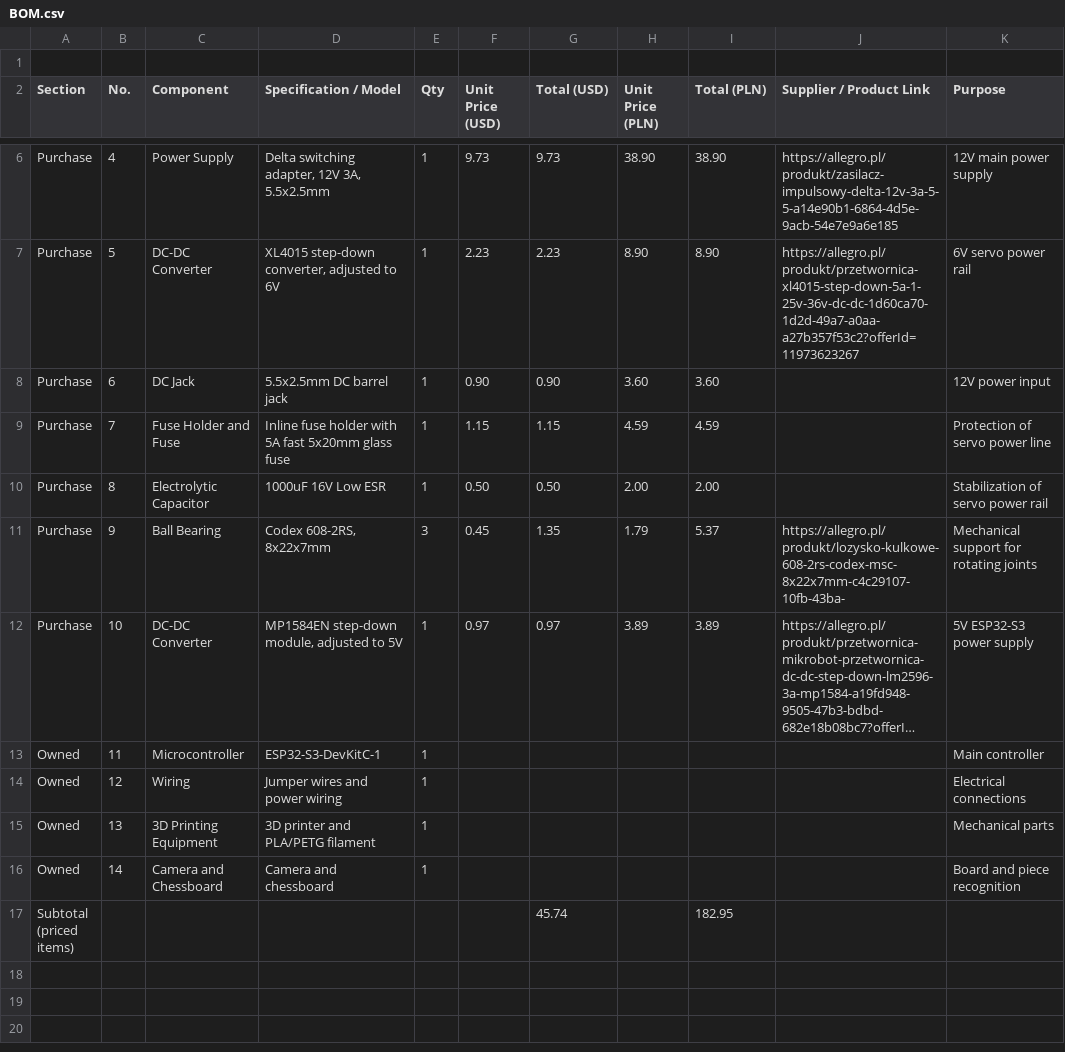
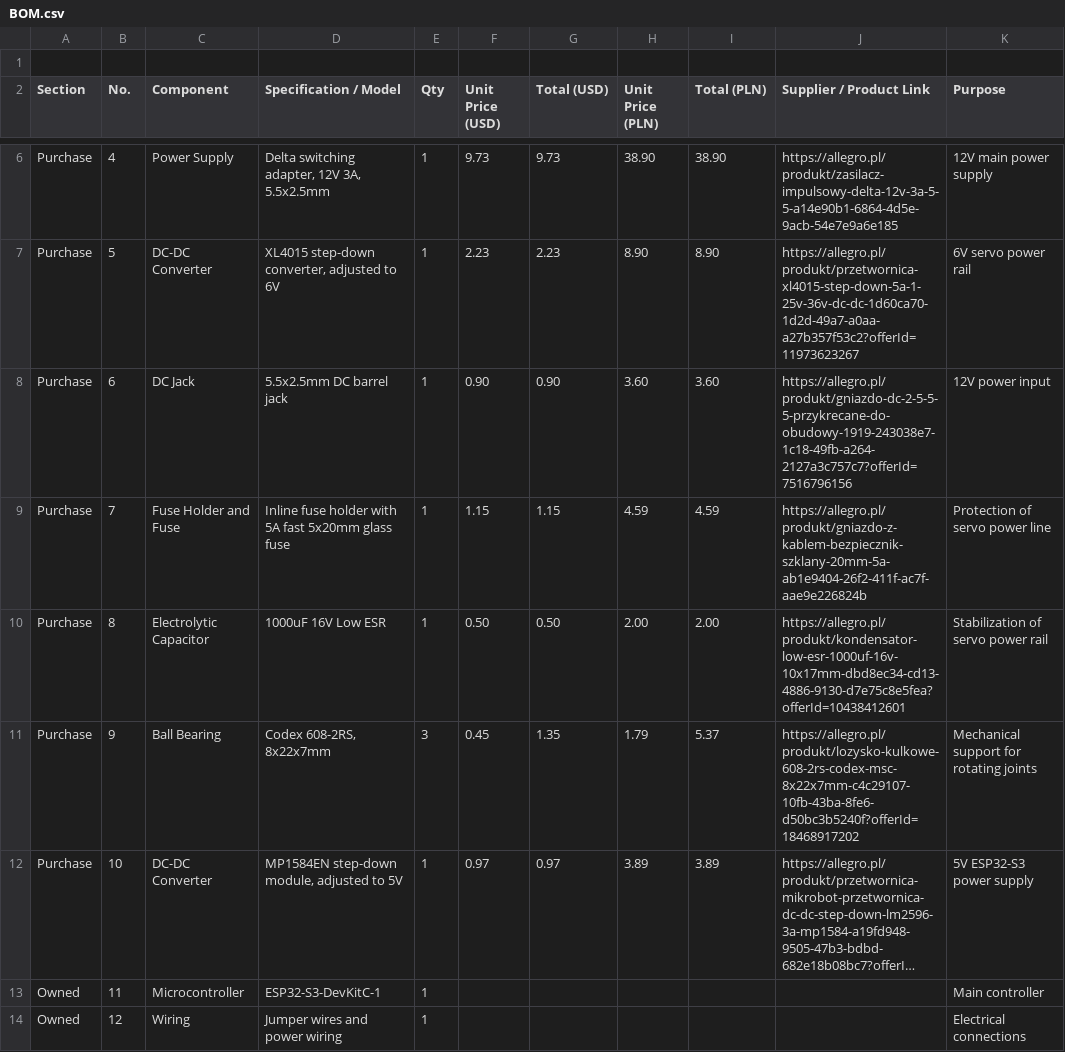
Before and after one commit to sylweklipka86-ui/Mechmate-, a CSV file: BOM.csv, drawn as a sheet; only a part is shown, gaps mark what is left out; the shorter side is filled out with more unchanged rows; long unchanged cells end in …; the diff names each change by its address in the sheet, - before the commit and + after, or states it on an @@ line.

Commit message:
Update BOM.csv

```diff
--- a/BOM.csv
+++ b/BOM.csv
-J8 (Supplier / Product Link): (empty)
+J8 (Supplier / Product Link): https://allegro.pl/produkt/gniazdo-dc-2-5-5-5-przykrecane-do-obudowy-1919-243038e7-1c18-49fb-a264-2127a3c757c7?offerId=7516796156
-J9 (Supplier / Product Link): (empty)
+J9 (Supplier / Product Link): https://allegro.pl/produkt/gniazdo-z-kablem-bezpiecznik-szklany-20mm-5a-ab1e9404-26f2-411f-ac7f-aae9e226824b
-J10 (Supplier / Product Link): (empty)
+J10 (Supplier / Product Link): https://allegro.pl/produkt/kondensator-low-esr-1000uf-16v-10x17mm-dbd8ec34-cd13-4886-9130-d7e75c8e5fea?offerId=10438412601
-J11 (Supplier / Product Link): https://allegro.pl/produkt/lozysko-kulkowe-608-2rs-codex-msc-8x22x7mm-c4c29107-10fb-43ba-
+J11 (Supplier / Product Link): https://allegro.pl/produkt/lozysko-kulkowe-608-2rs-codex-msc-8x22x7mm-c4c29107-10fb-43ba-8fe6-d50bc3b5240f?offerId=18468917202
```
